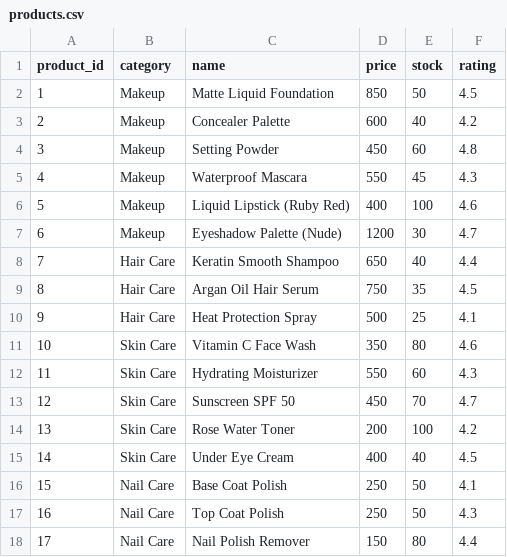
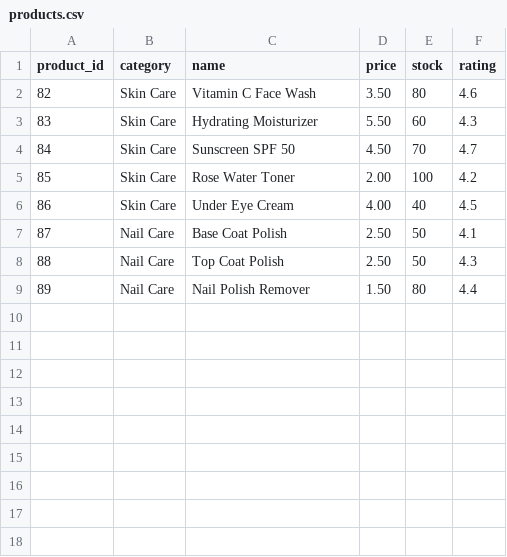
Before and after one commit to mansiguptacs/komalgupta_makeup_studio, a CSV file: data/products.csv, drawn as a sheet; removed rows and columns are numbered as before the commit, all else as after; the diff names each change by its address in the sheet, - before the commit and + after, or states it on an @@ line.

Commit message:
Update Product list for review

```diff
--- a/data/products.csv
+++ b/data/products.csv
-row 2: 1 | Makeup | Matte Liquid Foundation | 850 | 50 | 4.5
-row 3: 2 | Makeup | Concealer Palette | 600 | 40 | 4.2
-row 4: 3 | Makeup | Setting Powder | 450 | 60 | 4.8
-row 5: 4 | Makeup | Waterproof Mascara | 550 | 45 | 4.3
-row 6: 5 | Makeup | Liquid Lipstick (Ruby Red) | 400 | 100 | 4.6
-row 7: 6 | Makeup | Eyeshadow Palette (Nude) | 1200 | 30 | 4.7
-row 8: 7 | Hair Care | Keratin Smooth Shampoo | 650 | 40 | 4.4
-row 9: 8 | Hair Care | Argan Oil Hair Serum | 750 | 35 | 4.5
-row 10: 9 | Hair Care | Heat Protection Spray | 500 | 25 | 4.1
@@ column A (product_id) renumbered from row 2 down @@
-D2 (price): 350
+D2 (price): 3.50
-D3 (price): 550
+D3 (price): 5.50
-D4 (price): 450
+D4 (price): 4.50
-D5 (price): 200
+D5 (price): 2.00
-D6 (price): 400
+D6 (price): 4.00
-D7:D8 (price): 250
+D7:D8 (price): 2.50
-D9 (price): 150
+D9 (price): 1.50
```
Also changed, not shown: data/services.csv.
